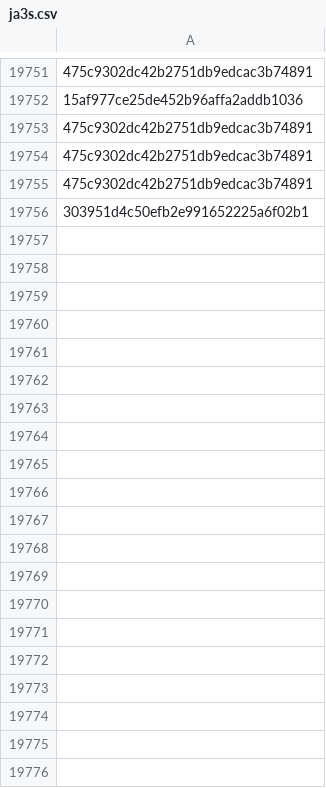
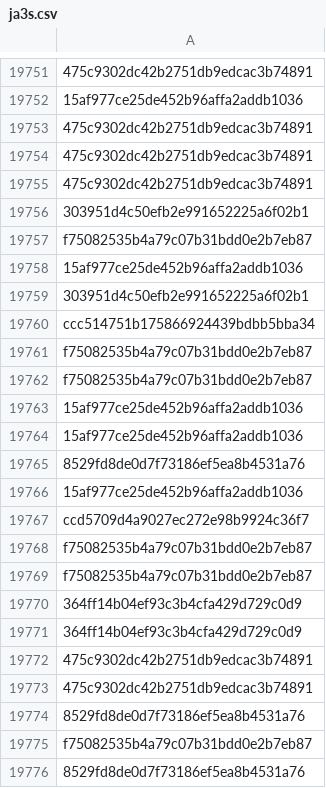
Before and after one commit to brunomarx/cs-hunter, a CSV file: data/ja3s.csv, drawn as a sheet; only a part is shown, gaps mark what is left out; the diff covers the shown part only; the diff names each change by its address in the sheet, - before the commit and + after, or states it on an @@ line.

```diff
--- a/data/ja3s.csv
+++ b/data/ja3s.csv
+row 19757: f75082535b4a79c07b31bdd0e2b7eb87
+row 19758: 15af977ce25de452b96affa2addb1036
+row 19759: 303951d4c50efb2e991652225a6f02b1
+row 19760: ccc514751b175866924439bdbb5bba34
+row 19761: f75082535b4a79c07b31bdd0e2b7eb87
+row 19762: f75082535b4a79c07b31bdd0e2b7eb87
+row 19763: 15af977ce25de452b96affa2addb1036
+row 19764: 15af977ce25de452b96affa2addb1036
+row 19765: 8529fd8de0d7f73186ef5ea8b4531a76
+row 19766: 15af977ce25de452b96affa2addb1036
+row 19767: ccd5709d4a9027ec272e98b9924c36f7
+row 19768: f75082535b4a79c07b31bdd0e2b7eb87
+row 19769: f75082535b4a79c07b31bdd0e2b7eb87
+row 19770: 364ff14b04ef93c3b4cfa429d729c0d9
+row 19771: 364ff14b04ef93c3b4cfa429d729c0d9
+row 19772: 475c9302dc42b2751db9edcac3b74891
+row 19773: 475c9302dc42b2751db9edcac3b74891
+row 19774: 8529fd8de0d7f73186ef5ea8b4531a76
+row 19775: f75082535b4a79c07b31bdd0e2b7eb87
+row 19776: 8529fd8de0d7f73186ef5ea8b4531a76
```
Also changed, not shown: 51 added rows elsewhere in this file, 5 other files.
